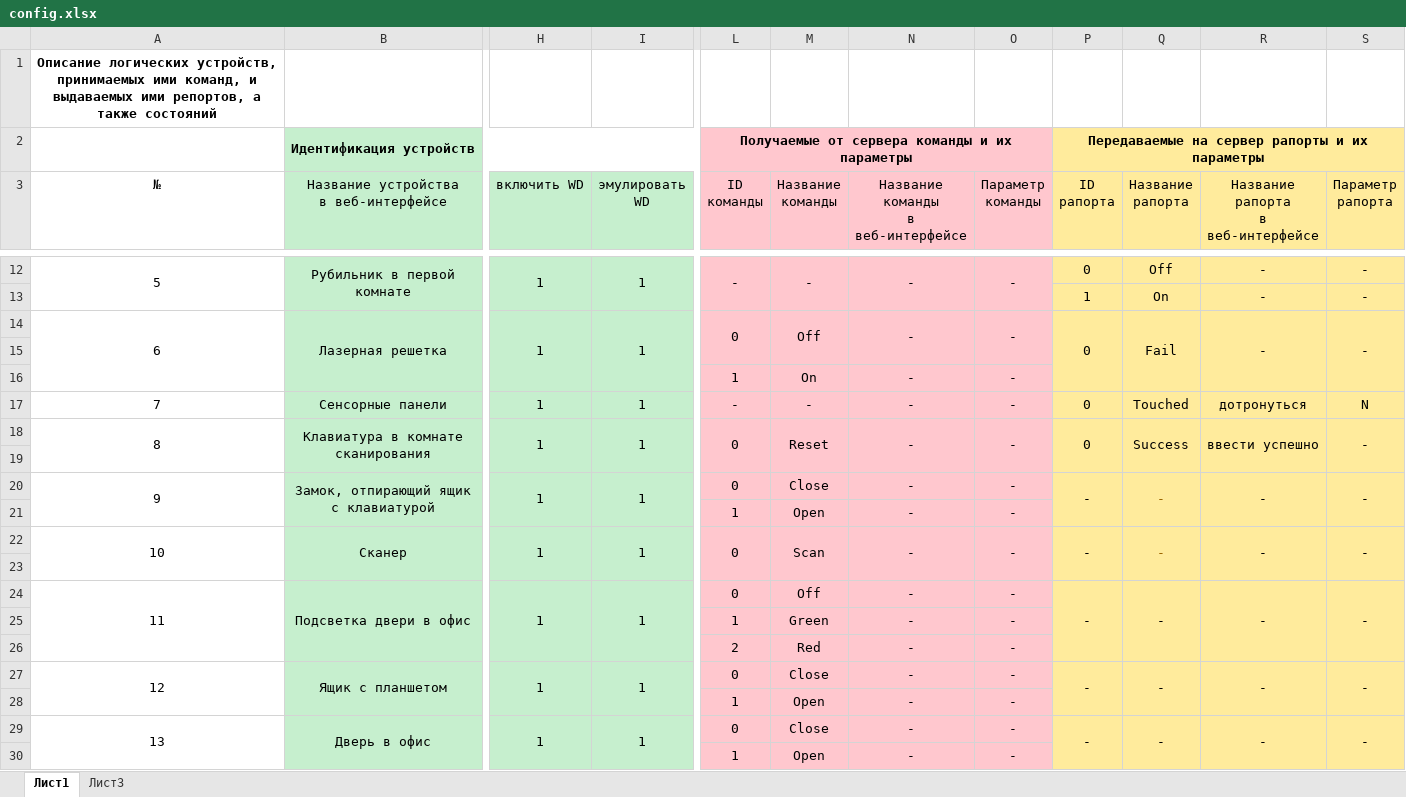
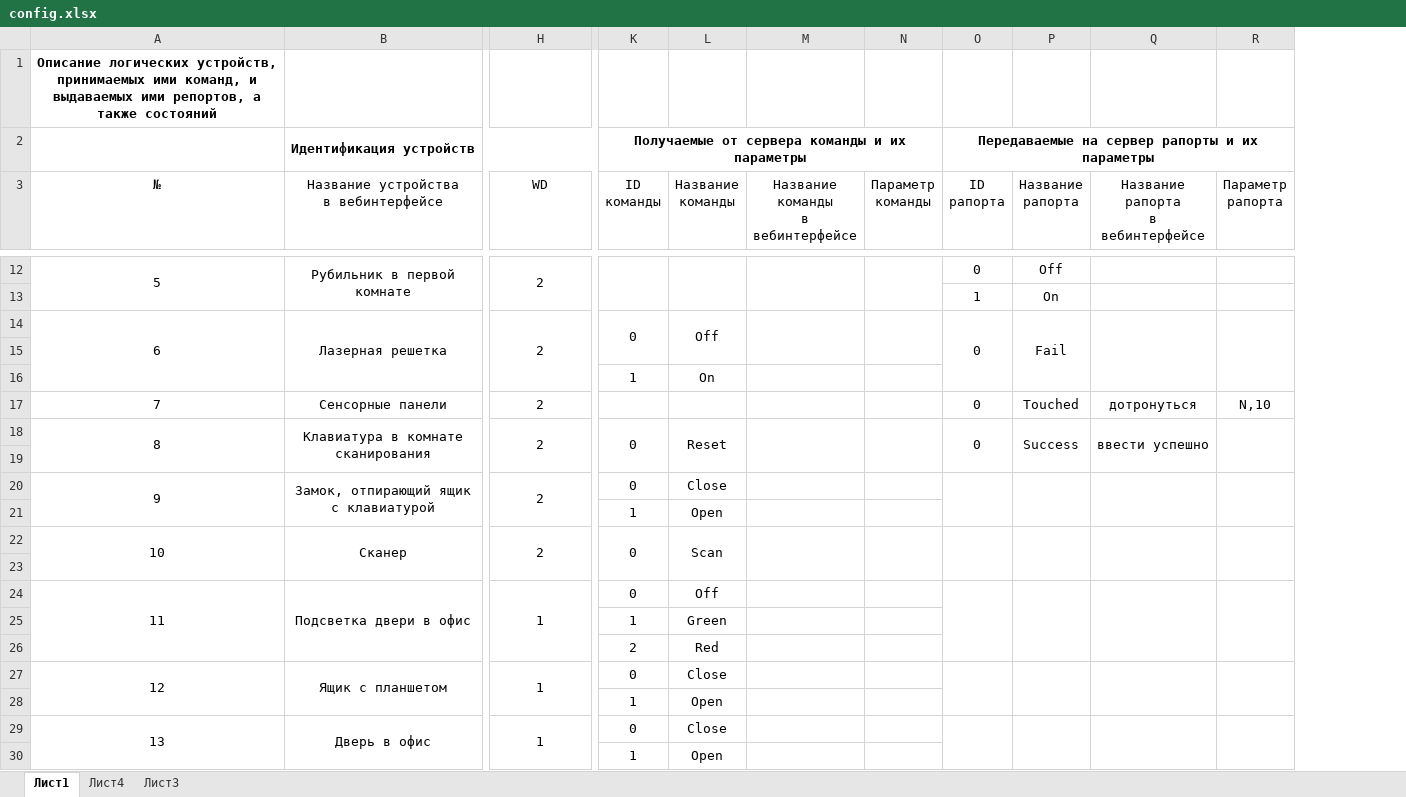
Before and after one commit to almarkov/quest, an Excel workbook: config.xlsx, sheet Лист1, drawn as a sheet; only a part is shown, gaps mark what is left out; values as stored, in another font and other column widths than the file's, no borders; removed rows and columns are numbered as before the commit, all else as after; ↵ is a line break in a cell; the diff covers the shown part only; the diff names each change by its address in the sheet, - before the commit and + after, or states it on an @@ line.

```diff
--- a/config.xlsx (sheet Лист1)
+++ b/config.xlsx (sheet Лист1)
+sheet tab: Лист4
-column I (эмулировать WD), rows 12-29: 1 |  | 1 |  |  | 1 | 1 |  | 1 |  | 1 |  | 1 |  |  | 1 |  | 1
-column N, row 3: Название команды ↵ в веб-интерфейсе; rows 12-30: - |  | - |  | - | - | - |  | - | - | - |  | - | - | - | - | - | - | -
+column M (Название команды в вебинтерфейсе), empty
-column R, row 3: Название рапорта ↵ в веб-интерфейсе; rows 12-29: - | - | - |  |  | дотронуться | ввести успешно |  | - |  | - |  | - |  |  | - |  | -
+column Q (Название рапорта в вебинтерфейсе), rows 17-18: дотронуться | ввести успешно
-B2:H30 fill: #C6EFCE
+B2:H30 fill: none
-K2:L30 fill: #FFC7CE
+K2:L30 fill: none
-N2:N30 fill: #FFC7CE
+N2:N30 fill: none
-O2:P30 fill: #FFEB9C
+O2:P30 fill: none
-R2:R30 fill: #FFEB9C
+R2:R30 fill: none
-B3: Название устройства ↵ в веб-интерфейсе
+B3: Название устройства ↵ в вебинтерфейсе
-H3: включить WD
+H3: WD
-H12 (WD): 1
+H12 (WD): 2
-K12 (ID команды): -
+K12 (ID команды): (empty)
-L12 (Название команды): -
+L12 (Название команды): (empty)
-N12 (Параметр команды): -
+N12 (Параметр команды): (empty)
-R12:R14 (Параметр рапорта): -
+R12:R14 (Параметр рапорта): (empty)
-H14 (WD): 1
+H14 (WD): 2
-N14 (Параметр команды): -
+N14 (Параметр команды): (empty)
-N16:N18 (Параметр команды): -
+N16:N18 (Параметр команды): (empty)
-H17:H18 (WD): 1
+H17:H18 (WD): 2
-K17 (ID команды): -
+K17 (ID команды): (empty)
-L17 (Название команды): -
+L17 (Название команды): (empty)
-R17 (Параметр рапорта): N
+R17 (Параметр рапорта): N,10
-R18 (Параметр рапорта): -
+R18 (Параметр рапорта): (empty)
-H20 (WD): 1
+H20 (WD): 2
-N20:N22 (Параметр команды): -
+N20:N22 (Параметр команды): (empty)
-O20 (ID рапорта): -
+O20 (ID рапорта): (empty)
-P20 (Название рапорта): -
+P20 (Название рапорта): (empty)
-R20 (Параметр рапорта): -
+R20 (Параметр рапорта): (empty)
-H22 (WD): 1
+H22 (WD): 2
-O22 (ID рапорта): -
+O22 (ID рапорта): (empty)
-P22 (Название рапорта): -
+P22 (Название рапорта): (empty)
-R22 (Параметр рапорта): -
+R22 (Параметр рапорта): (empty)
-N24:N30 (Параметр команды): -
+N24:N30 (Параметр команды): (empty)
-O24 (ID рапорта): -
+O24 (ID рапорта): (empty)
-P24 (Название рапорта): -
+P24 (Название рапорта): (empty)
-R24 (Параметр рапорта): -
+R24 (Параметр рапорта): (empty)
-O27 (ID рапорта): -
+O27 (ID рапорта): (empty)
-P27 (Название рапорта): -
+P27 (Название рапорта): (empty)
-R27 (Параметр рапорта): -
+R27 (Параметр рапорта): (empty)
-O29 (ID рапорта): -
+O29 (ID рапорта): (empty)
-P29 (Название рапорта): -
+P29 (Название рапорта): (empty)
-R29 (Параметр рапорта): -
+R29 (Параметр рапорта): (empty)
```
Also changed, not shown: 25 removed rows, 148 edited cells and cell formats elsewhere in this sheet, sheet Лист3, 3 other files.
